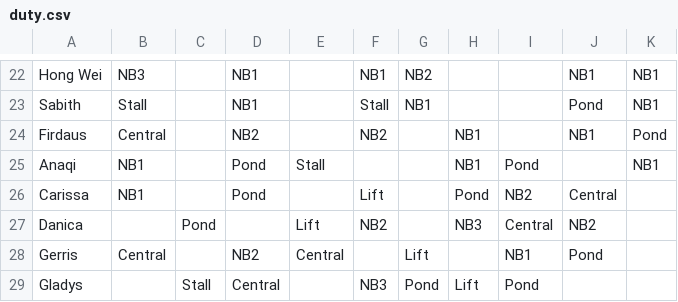
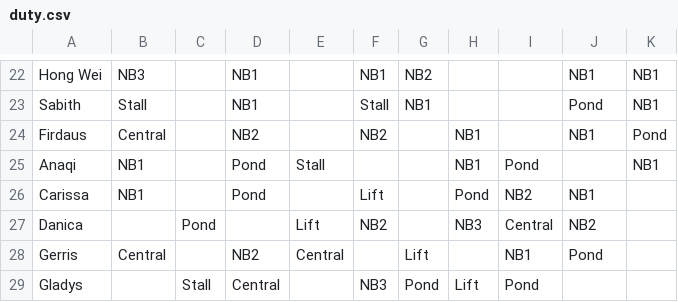
Before and after one commit to Davianlols6/SC-Duty-List, a CSV file: Duty List Helper/Helper 2/duty.csv, drawn as a sheet; only a part is shown, gaps mark what is left out.

```diff
--- a/Duty List Helper/Helper 2/duty.csv
+++ b/Duty List Helper/Helper 2/duty.csv
@@ -25,3 +25,3 @@ Firdaus,Central,,NB2,,NB2,,NB1,,NB1,Pond
 Anaqi,NB1,,Pond,Stall,,,NB1,Pond,,NB1
-Carissa,NB1,,Pond,,Lift,,Pond,NB2,Central,
+Carissa,NB1,,Pond,,Lift,,Pond,NB2,NB1,
 Danica,,Pond,,Lift,NB2,,NB3,Central,NB2,
```
Also changed, not shown: 6 other files.
